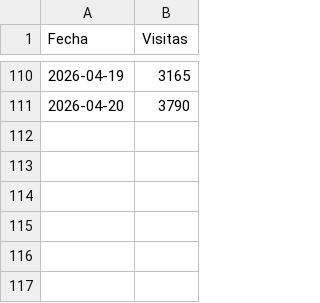
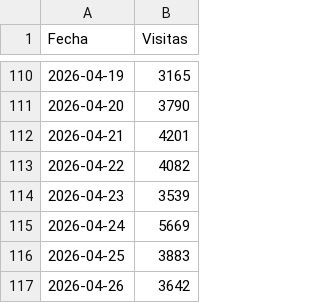
Before and after one commit to santiagorioboo-hub/proximity-groceries-scorecard, a CSV file: daily_visits.csv, drawn as a sheet; only a part is shown, gaps mark what is left out.

```diff
--- a/daily_visits.csv
+++ b/daily_visits.csv
@@ -111 +111,7 @@ Fecha,Visitas
 2026-04-20,3790
+2026-04-21,4201
+2026-04-22,4082
+2026-04-23,3539
+2026-04-24,5669
+2026-04-25,3883
+2026-04-26,3642
```
Also changed, not shown: daily_growth.csv, daily_growth_full.csv, 7 other files.
